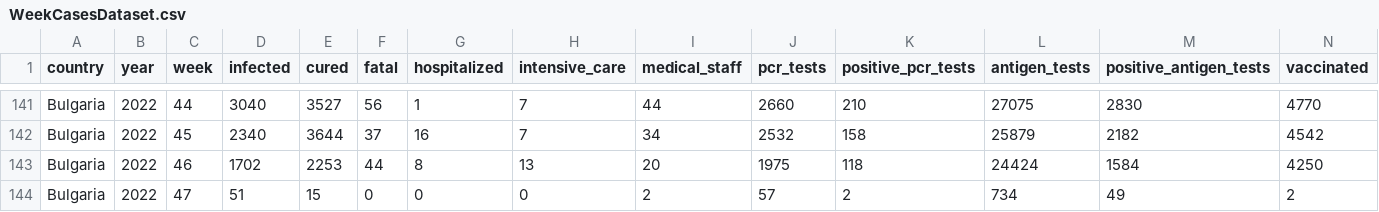
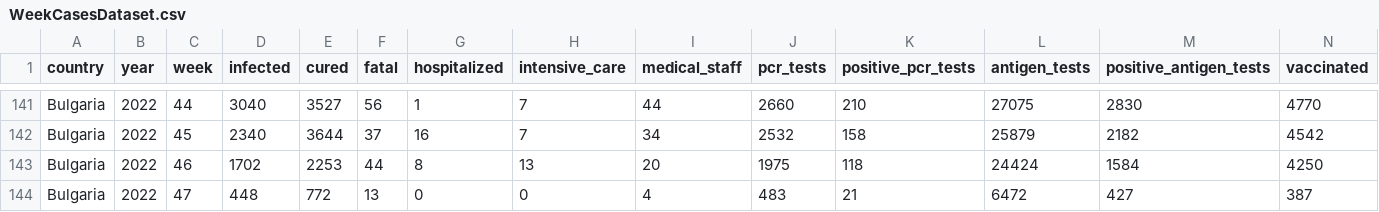
Before and after one commit to COVID-19-Bulgaria/covid-database, a CSV file: Bulgaria/WeekCasesDataset.csv, drawn as a sheet; only a part is shown, gaps mark what is left out.

```diff
--- a/Bulgaria/WeekCasesDataset.csv
+++ b/Bulgaria/WeekCasesDataset.csv
@@ -143,2 +143,2 @@ Bulgaria,2022,45,2340,3644,37,16,7,34,2532,158,25879,2182,4542
 Bulgaria,2022,46,1702,2253,44,8,13,20,1975,118,24424,1584,4250
-Bulgaria,2022,47,51,15,0,0,0,2,57,2,734,49,2
+Bulgaria,2022,47,448,772,13,0,0,4,483,21,6472,427,387
```
Also changed, not shown: Bulgaria/DatePositiveTestsDataset.csv, 3 other files.
